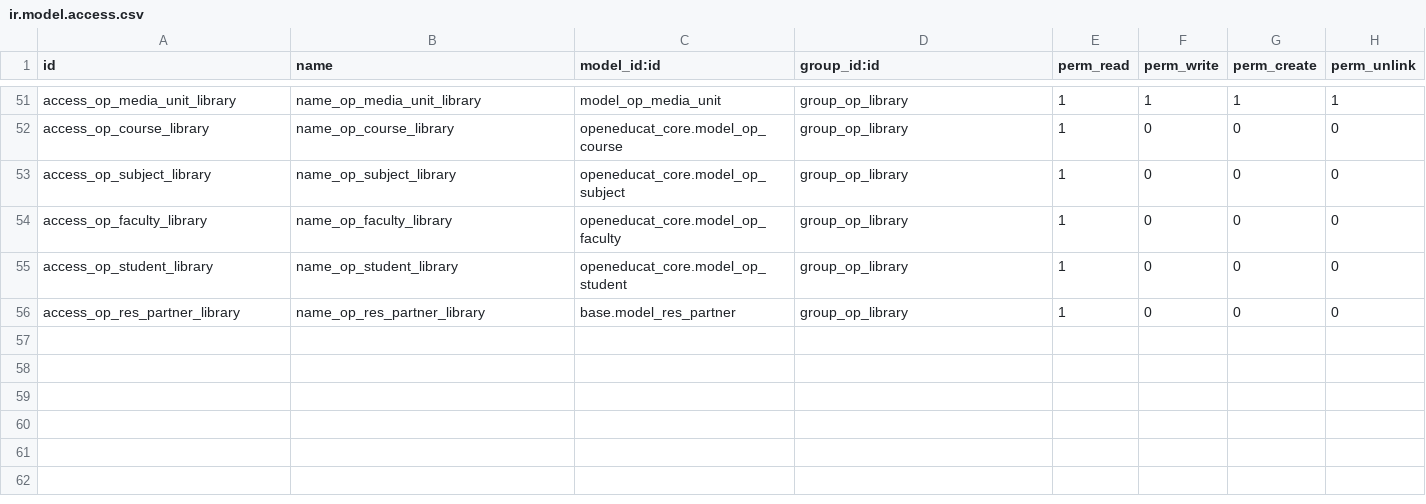
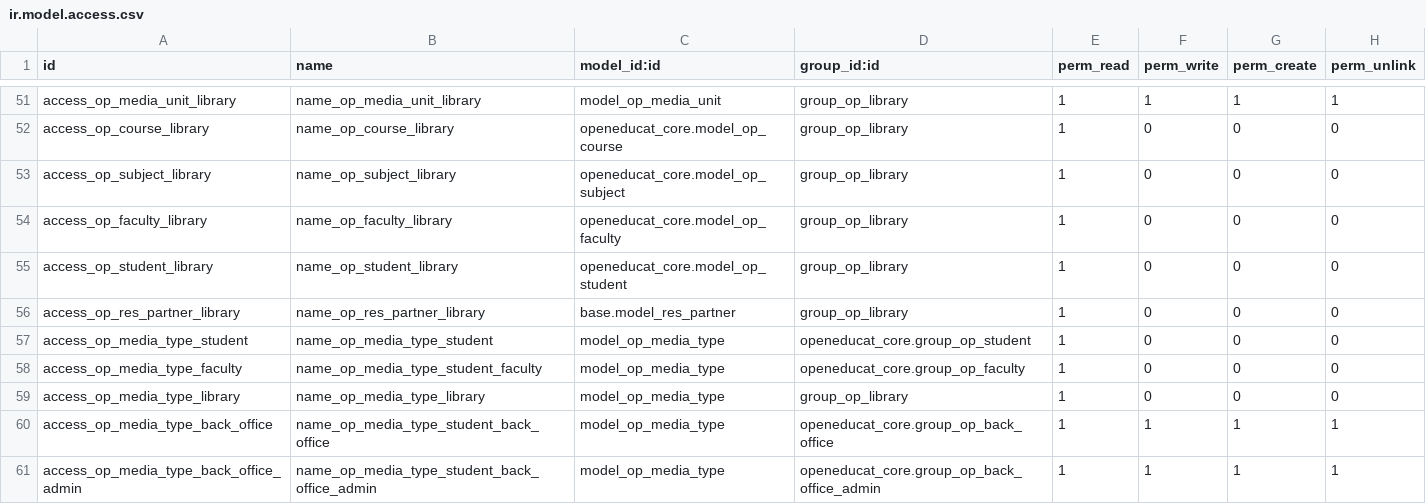
Before and after one commit to openeducat/openeducat_erp, a CSV file: openeducat_library/security/ir.model.access.csv, drawn as a sheet; only a part is shown, gaps mark what is left out; the diff names each change by its address in the sheet, - before the commit and + after, or states it on an @@ line.

Commit message:
[FIX] openeducat_library: travis fix for the openeducat library

```diff
--- a/openeducat_library/security/ir.model.access.csv
+++ b/openeducat_library/security/ir.model.access.csv
+row 57: access_op_media_type_student | name_op_media_type_student | model_op_media_type | openeducat_core.group_op_student | 1 | 0 | 0 | 0
+row 58: access_op_media_type_faculty | name_op_media_type_student_faculty | model_op_media_type | openeducat_core.group_op_faculty | 1 | 0 | 0 | 0
+row 59: access_op_media_type_library | name_op_media_type_library | model_op_media_type | group_op_library | 1 | 0 | 0 | 0
+row 60: access_op_media_type_back_office | name_op_media_type_student_back_office | model_op_media_type | openeducat_core.group_op_back_office | 1 | 1 | 1 | 1
+row 61: access_op_media_type_back_office_admin | name_op_media_type_student_back_office_admin | model_op_media_type | openeducat_core.group_op_back_office_admin | 1 | 1 | 1 | 1
```
